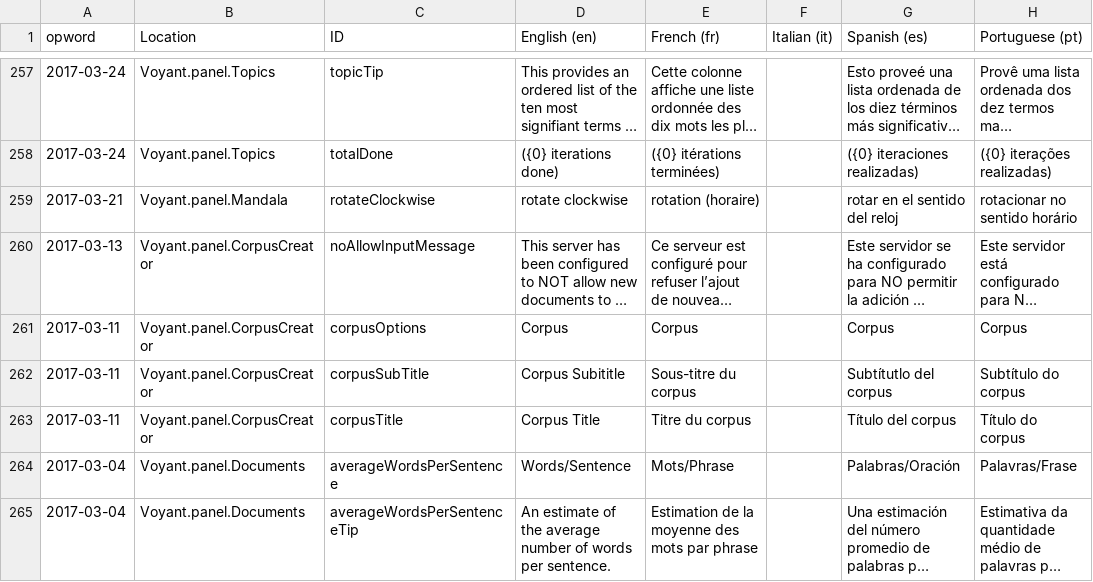
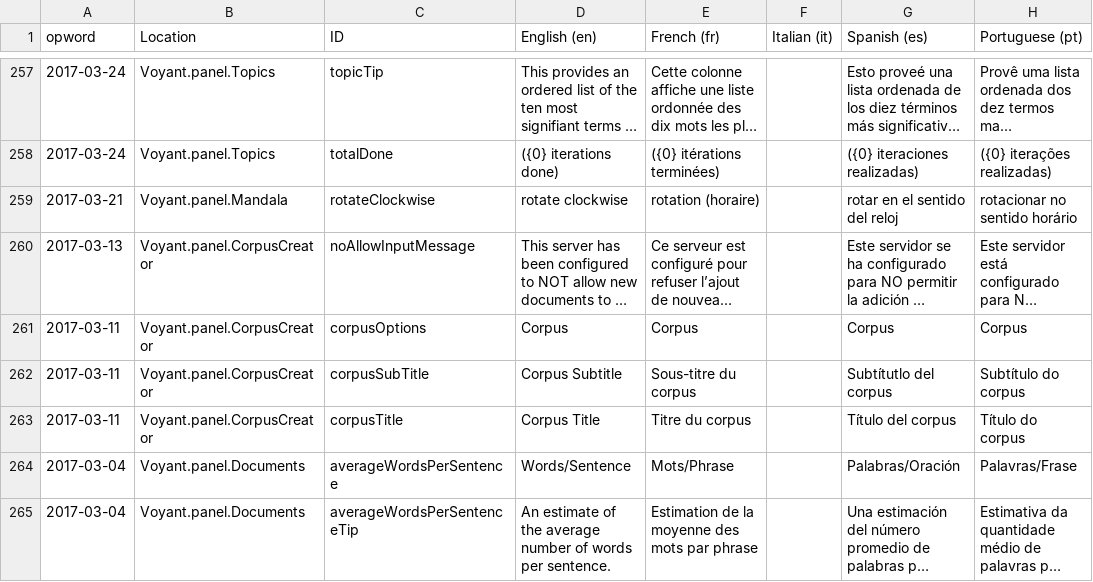
Before and after one commit to sgsinclair/Voyant, a TSV file: src/main/webapp/resources/voyant/current/localization.tsv, drawn as a sheet; only a part is shown, gaps mark what is left out; long unchanged cells end in …; the diff names each change by its address in the sheet, - before the commit and + after, or states it on an @@ line.

```diff
--- a/src/main/webapp/resources/voyant/current/localization.tsv
+++ b/src/main/webapp/resources/voyant/current/localization.tsv
-D262 (English (en)): Corpus Subititle
+D262 (English (en)): Corpus Subtitle
```
Also changed, not shown: 7 other files.
